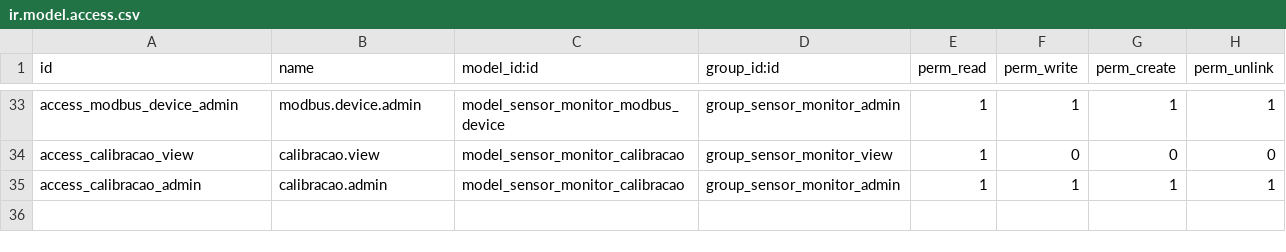
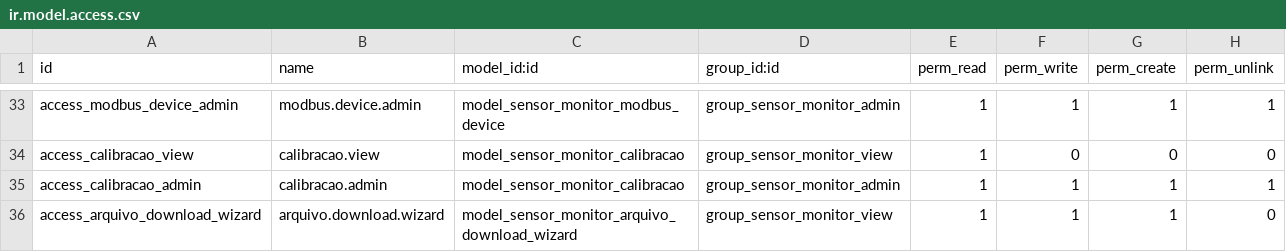
Before and after one commit to afonsorcarvalho/odoo_sentinela, a CSV file: addons/afr_sentinela_sensor_monitor/security/ir.model.access.csv, drawn as a sheet; only a part is shown, gaps mark what is left out; the diff names each change by its address in the sheet, - before the commit and + after, or states it on an @@ line.

Commit message:
feat(odoo): wizard Arquivos do Dia com download em ZIP

```diff
--- a/addons/afr_sentinela_sensor_monitor/security/ir.model.access.csv
+++ b/addons/afr_sentinela_sensor_monitor/security/ir.model.access.csv
+row 36: access_arquivo_download_wizard | arquivo.download.wizard | model_sensor_monitor_arquivo_download_wizard | group_sensor_monitor_view | 1 | 1 | 1 | 0
```
Also changed, not shown: 6 other files.
